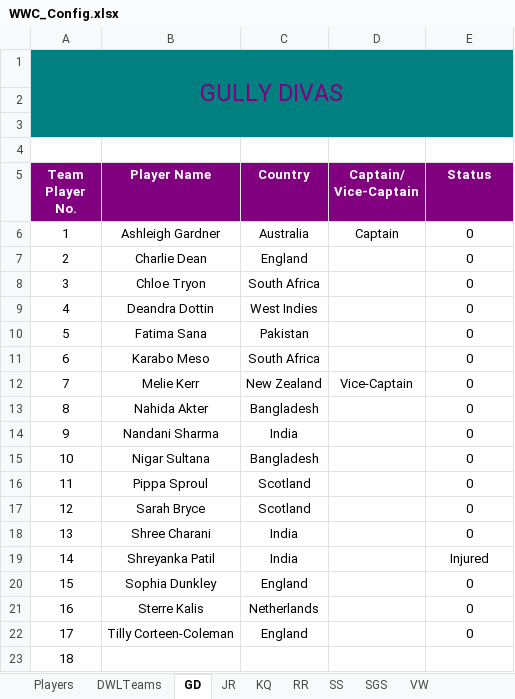
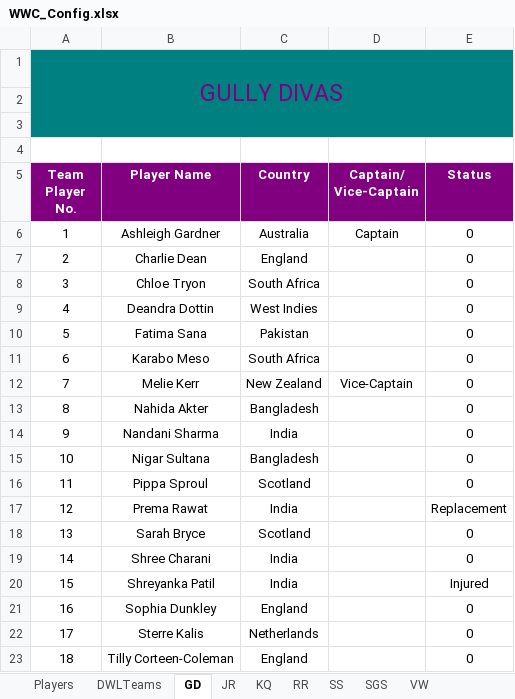
Before and after one commit to kishanpolekar/delulu-leagues, an Excel workbook: dwl-fantasy-platform/backend/WWC_Config.xlsx, sheet GD, drawn as a sheet; values as stored, in another font and other column widths than the file's, no borders; table styles not drawn; removed rows and columns are numbered as before the commit, all else as after; the diff names each change by its address in the sheet, - before the commit and + after, or states it on an @@ line.

Commit message:
Update GD injury replacement

```diff
--- a/dwl-fantasy-platform/backend/WWC_Config.xlsx (sheet GD)
+++ b/dwl-fantasy-platform/backend/WWC_Config.xlsx (sheet GD)
+row 17: 12 | Prema Rawat | India |  | Replacement
@@ column A (Team Player No.) renumbered between rows 18 and 23 @@
-row 23: 18
```
Also changed, not shown: sheet KQ.
